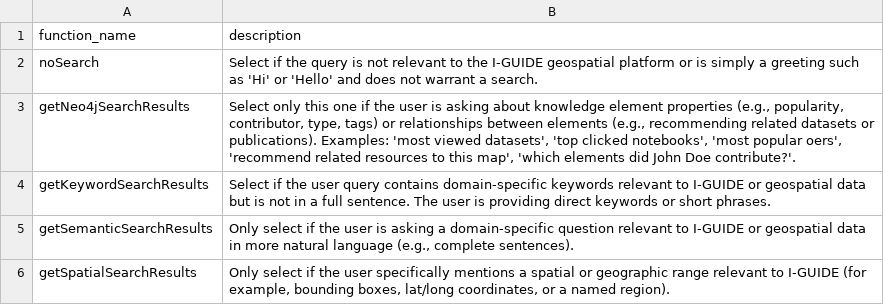
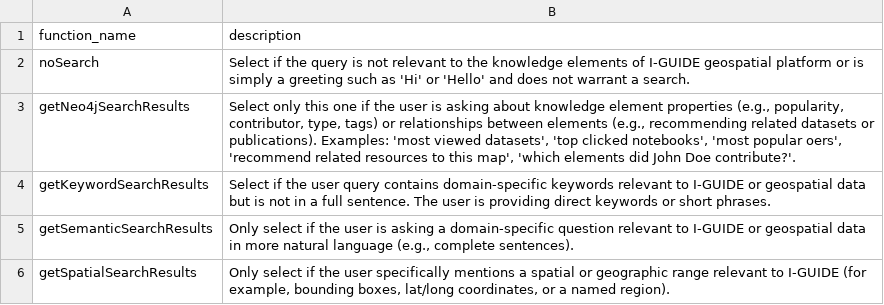
Before and after one commit to I-GUIDE/iguide-ue-backend, a CSV file: routes/rag_modules/search_methods.csv, drawn as a sheet.

```diff
--- a/routes/rag_modules/search_methods.csv
+++ b/routes/rag_modules/search_methods.csv
@@ -1,3 +1,3 @@
 function_name,description
-noSearch,"Select if the query is not relevant to the I-GUIDE geospatial platform or is simply a greeting such as 'Hi' or 'Hello' and does not warrant a search."
+noSearch,"Select if the query is not relevant to the knowledge elements of I-GUIDE geospatial platform or is simply a greeting such as 'Hi' or 'Hello' and does not warrant a search."
 getNeo4jSearchResults,"Select only this one if the user is asking about knowledge element properties (e.g., popularity, contributor, type, tags) or relationships between elements (e.g., recommending related datasets or publications). Examples: 'most viewed datasets', 'top clicked notebooks', 'most popular oers', 'recommend related resources to this map', 'which elements did John Doe contribute?'."
```
Also changed, not shown: routes/rag_modules/search_methods copy.csv, 10 other files.
